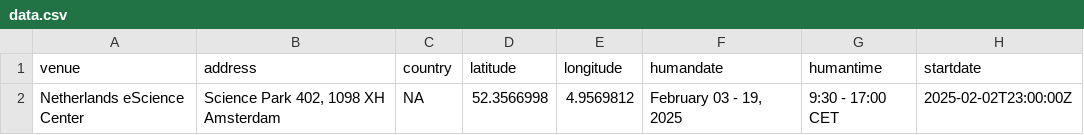
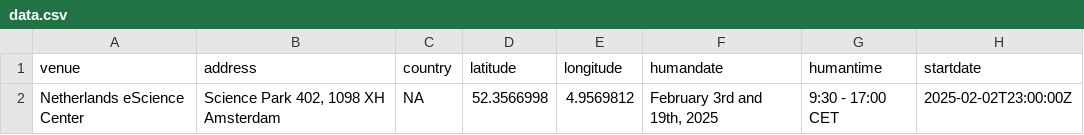
Before and after one commit to esciencecenter-digital-skills/2025-02-03-ds-rss-masterclass-DCC-PO, a CSV file: _data/data.csv, drawn as a sheet; only a part is shown; the diff names each change by its address in the sheet, - before the commit and + after, or states it on an @@ line.

Commit message:
Clarify workshop dates

```diff
--- a/_data/data.csv
+++ b/_data/data.csv
-F2 (humandate): February 03 - 19, 2025
+F2 (humandate): February 3rd and 19th, 2025
```
